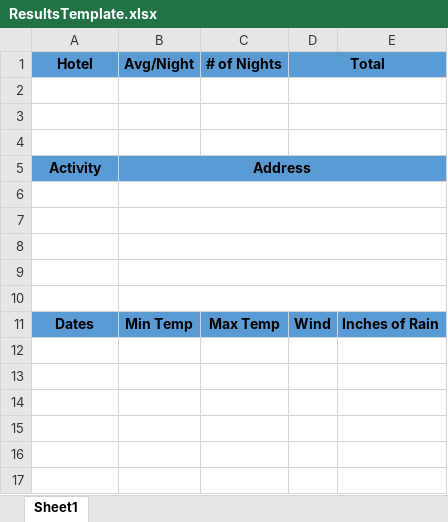
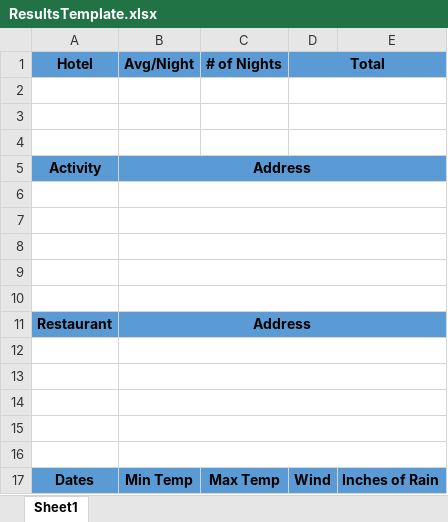
Before and after one commit to 230206-UiPath-BNYM/GetawayGurus, an Excel workbook: P2_Performer/ResultsTemplate.xlsx, sheet Sheet1, drawn as a sheet; values as stored, in another font and other column widths than the file's, no borders; the diff names each change by its address in the sheet, - before the commit and + after, or states it on an @@ line.

Commit message:
added restaurant section to ResultsTemplate

```diff
--- a/P2_Performer/ResultsTemplate.xlsx (sheet Sheet1)
+++ b/P2_Performer/ResultsTemplate.xlsx (sheet Sheet1)
+row 11: Restaurant | Address
+row 12: (empty)
+row 13: (empty)
+row 14: (empty)
+row 15: (empty)
+row 16: (empty)
```
Also changed, not shown: 1 other file.
